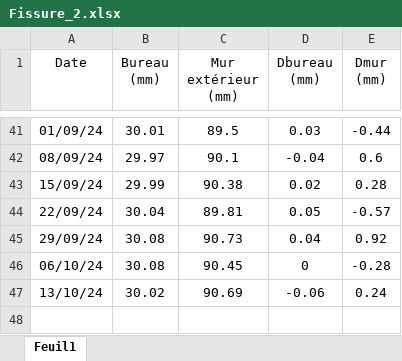
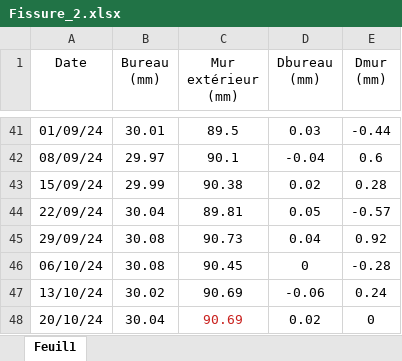
Before and after one commit to johann-DP/Fissure, an Excel workbook: data/Fissures/Fissure_2.xlsx, sheet Feuil1, drawn as a sheet; only a part is shown, gaps mark what is left out; values as stored, in another font and other column widths than the file's, no borders; the diff names each change by its address in the sheet, - before the commit and + after, or states it on an @@ line.

Commit message:
data: update

```diff
--- a/data/Fissures/Fissure_2.xlsx (sheet Feuil1)
+++ b/data/Fissures/Fissure_2.xlsx (sheet Feuil1)
+row 48: 20/10/24 | 30.04 | 90.69 | 0.02 | 0
```
Also changed, not shown: 41 other files.
